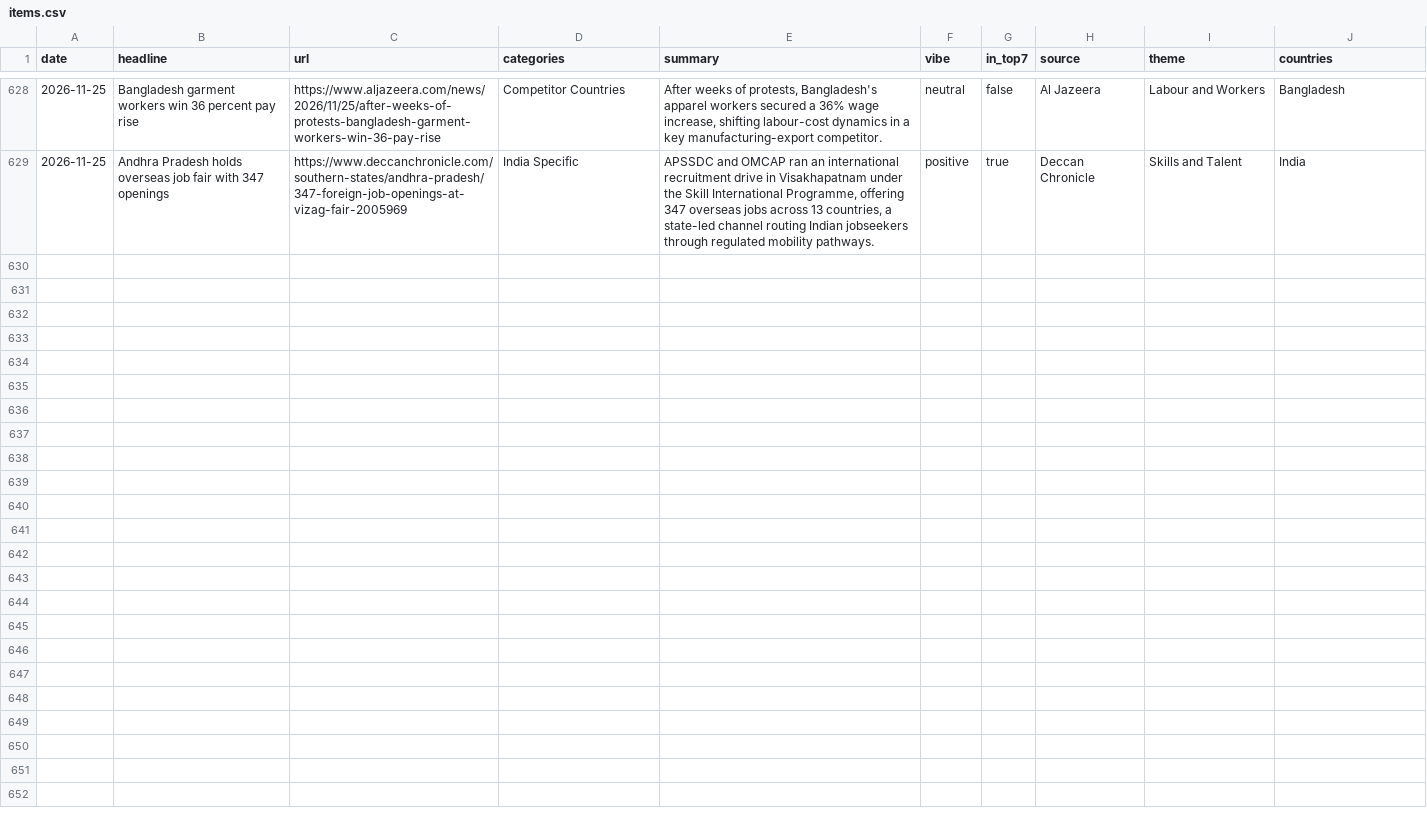
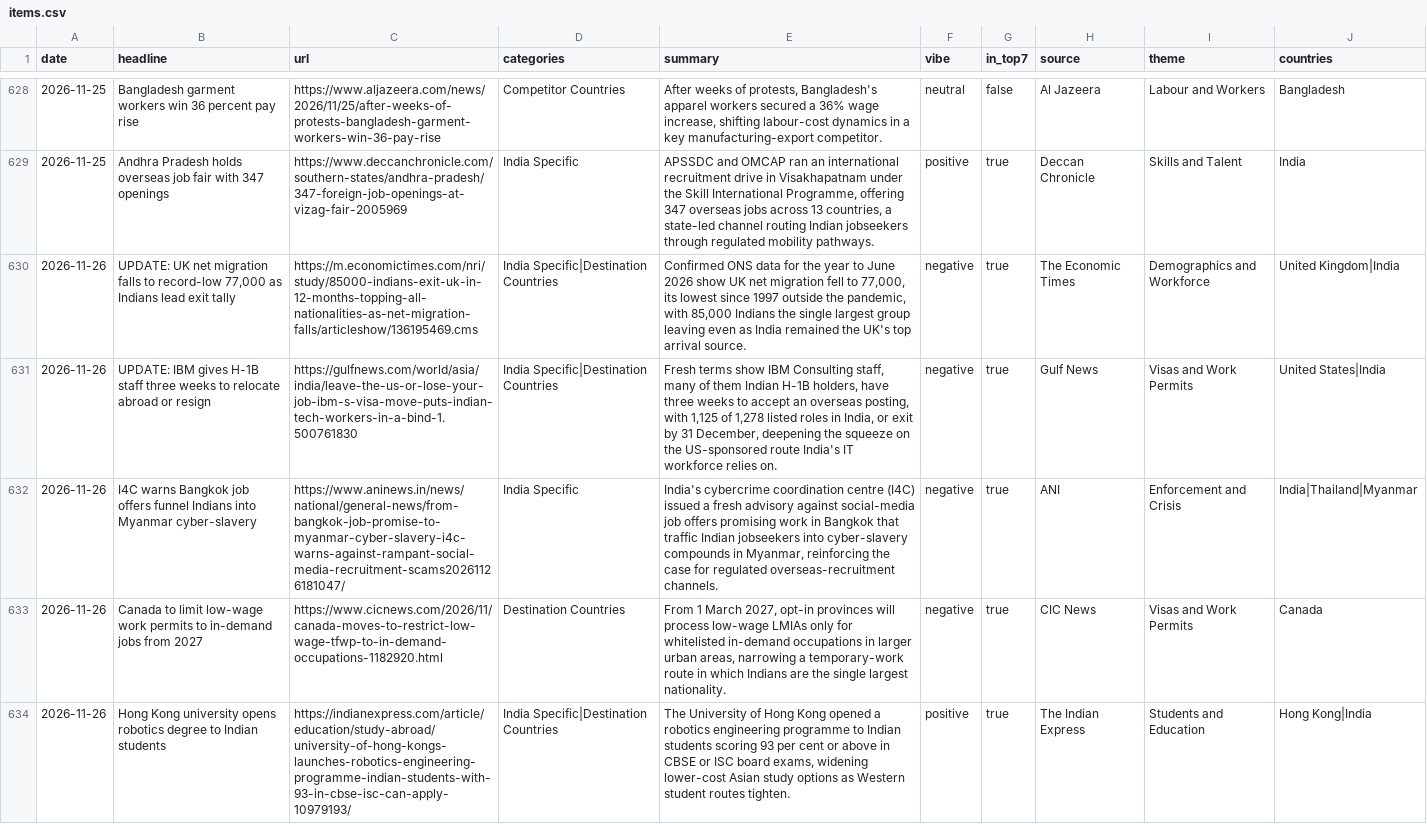
Before and after one commit to tharunkm-104/gati-gsm-news-tracker, a CSV file: data/items.csv, drawn as a sheet; only a part is shown, gaps mark what is left out.

```diff
--- a/data/items.csv
+++ b/data/items.csv
@@ -629 +629,6 @@ date,headline,url,categories,summary,vibe,in_top7,source,theme,countries
 2026-11-25,Andhra Pradesh holds overseas job fair with 347 openings,https://www.deccanchronicle.com/southern-states/andhra-pradesh/347-foreign-job-openings-at-vizag-fair-2005969,India Specific,"APSSDC and OMCAP ran an international recruitment drive in Visakhapatnam under the Skill International Programme, offering 347 overseas jobs across 13 countries, a state-led channel routing Indian jobseekers through regulated mobility pathways.",positive,true,Deccan Chronicle,Skills and Talent,India
+2026-11-26,"UPDATE: UK net migration falls to record-low 77,000 as Indians lead exit tally",https://m.economictimes.com/nri/study/85000-indians-exit-uk-in-12-months-topping-all-nationalities-as-net-migration-falls/articleshow/136195469.cms,India Specific|Destination Countries,"Confirmed ONS data for the year to June 2026 show UK net migration fell to 77,000, its lowest since 1997 outside the pandemic, with 85,000 Indians the single largest group leaving even as India remained the UK's top arrival source.",negative,true,The Economic Times,Demographics and Workforce,United Kingdom|India
+2026-11-26,UPDATE: IBM gives H-1B staff three weeks to relocate abroad or resign,https://gulfnews.com/world/asia/india/leave-the-us-or-lose-your-job-ibm-s-visa-move-puts-indian-tech-workers-in-a-bind-1.500761830,India Specific|Destination Countries,"Fresh terms show IBM Consulting staff, many of them Indian H-1B holders, have three weeks to accept an overseas posting, with 1,125 of 1,278 listed roles in India, or exit by 31 December, deepening the squeeze on the US-sponsored route India's IT workforce relies on.",negative,true,Gulf News,Visas and Work Permits,United States|India
+2026-11-26,I4C warns Bangkok job offers funnel Indians into Myanmar cyber-slavery,https://www.aninews.in/news/national/general-news/from-bangkok-job-promise-to-myanmar-cyber-slavery-i4c-warns-against-rampant-social-media-recruitment-scams20261126181047/,India Specific,"India's cybercrime coordination centre (I4C) issued a fresh advisory against social-media job offers promising work in Bangkok that traffic Indian jobseekers into cyber-slavery compounds in Myanmar, reinforcing the case for regulated overseas-recruitment channels.",negative,true,ANI,Enforcement and Crisis,India|Thailand|Myanmar
+2026-11-26,Canada to limit low-wage work permits to in-demand jobs from 2027,https://www.cicnews.com/2026/11/canada-moves-to-restrict-low-wage-tfwp-to-in-demand-occupations-1182920.html,Destination Countries,"From 1 March 2027, opt-in provinces will process low-wage LMIAs only for whitelisted in-demand occupations in larger urban areas, narrowing a temporary-work route in which Indians are the single largest nationality.",negative,true,CIC News,Visas and Work Permits,Canada
+2026-11-26,Hong Kong university opens robotics degree to Indian students,https://indianexpress.com/article/education/study-abroad/university-of-hong-kongs-launches-robotics-engineering-programme-indian-students-with-93-in-cbse-isc-can-apply-10979193/,India Specific|Destination Countries,"The University of Hong Kong opened a robotics engineering programme to Indian students scoring 93 per cent or above in CBSE or ISC board exams, widening lower-cost Asian study options as Western student routes tighten.",positive,true,The Indian Express,Students and Education,Hong Kong|India
```
Also changed, not shown: 1 other file.
